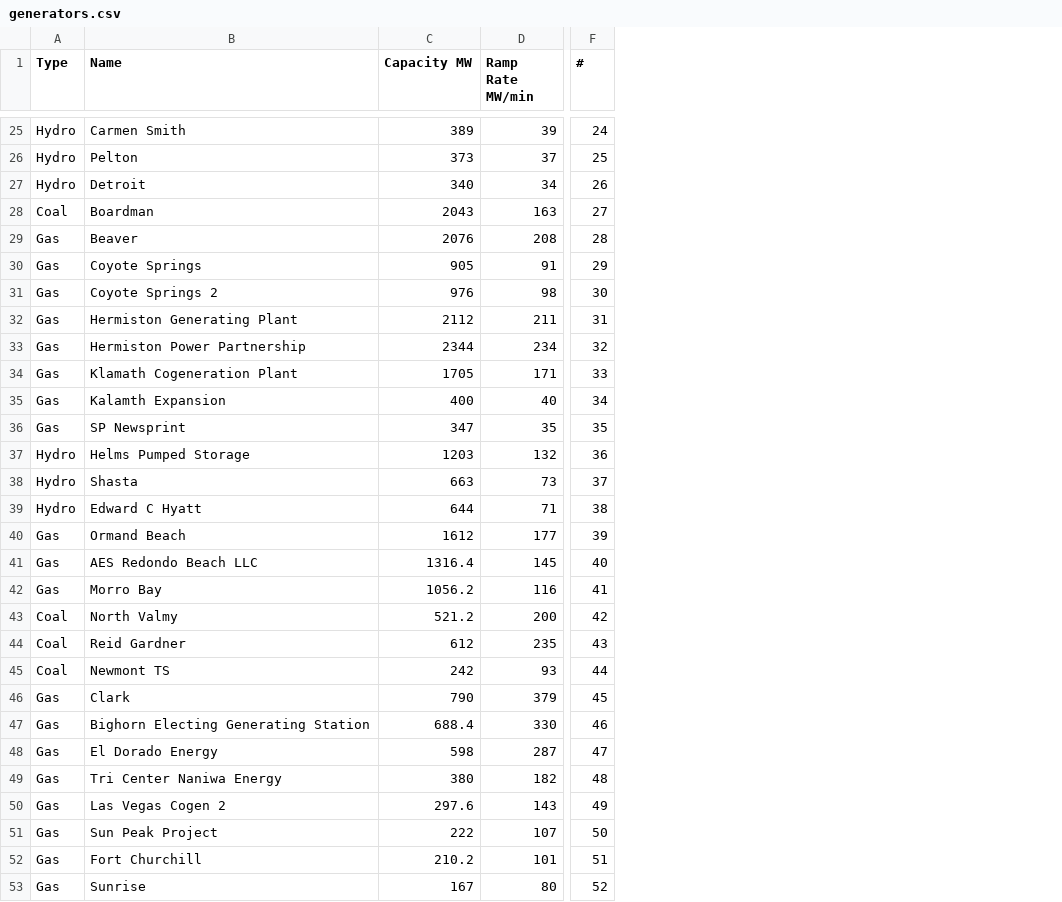
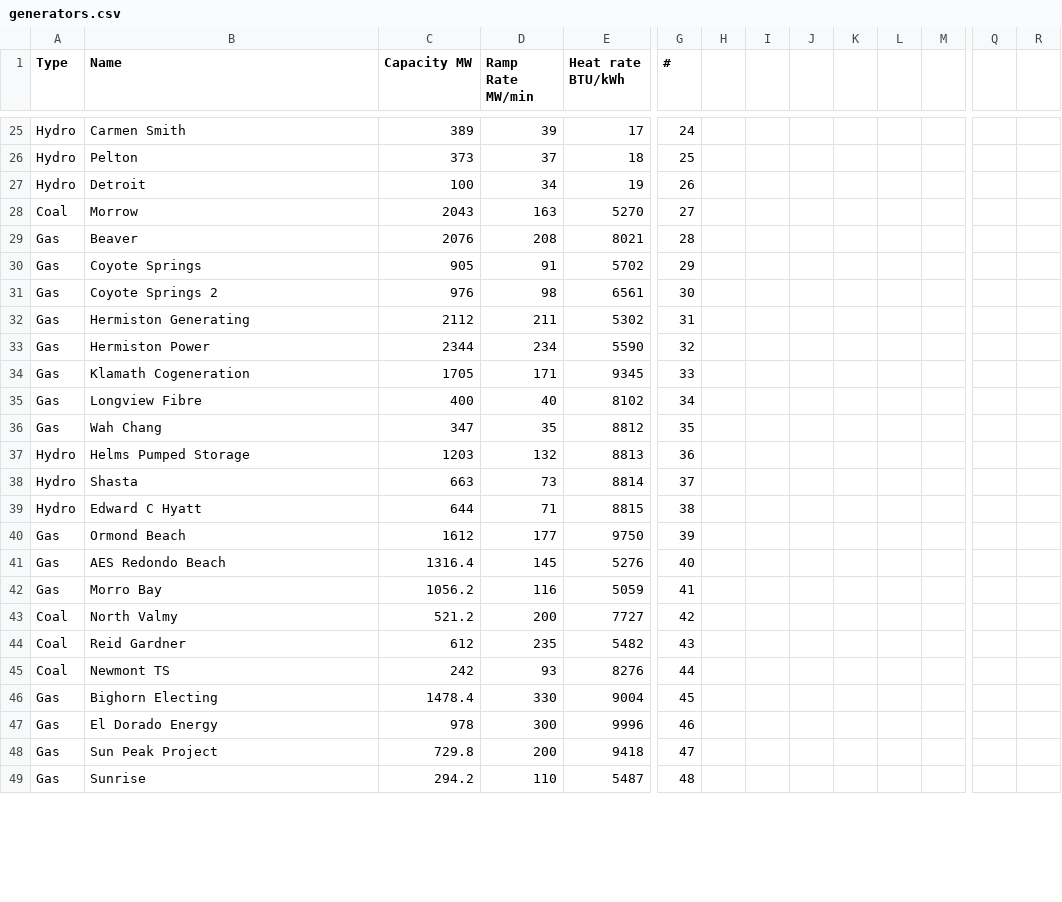
Before and after one commit to debortoli/NWXP, a CSV file: src/generators.csv, drawn as a sheet; only a part is shown, gaps mark what is left out; removed rows and columns are numbered as before the commit, all else as after; rows hold the shown columns only; the diff covers the shown part only; the diff names each change by its address in the sheet, - before the commit and + after, or states it on an @@ line.

```diff
--- a/src/generators.csv
+++ b/src/generators.csv
+column E (Heat rate BTU/kWh), rows 25-49: 17 | 18 | 19 | 5270 | 8021 | 5702 | 6561 | 5302 | 5590 | 9345 | 8102 | 8812 | 8813 | 8814 | 8815 | 9750 | 5276 | 5059 | 7727 | 5482 | 8276 | 9004 | 9996 | 9418 | 5487
+column H, empty
+column I, empty
+column J, empty
+column K, empty
+column L, empty
+column M, empty
+column Q, empty
+column R, empty
-C27 (Capacity MW): 340
+C27 (Capacity MW): 100
-B28 (Name): Boardman
+B28 (Name): Morrow
-B32 (Name): Hermiston Generating Plant
+B32 (Name): Hermiston Generating
-B33 (Name): Hermiston Power Partnership
+B33 (Name): Hermiston Power
-B34 (Name): Klamath Cogeneration Plant
+B34 (Name): Klamath Cogeneration
-B35 (Name): Kalamth Expansion
+B35 (Name): Longview Fibre
-B36 (Name): SP Newsprint
+B36 (Name): Wah Chang
-B40 (Name): Ormand Beach
+B40 (Name): Ormond Beach
-B41 (Name): AES Redondo Beach LLC
+B41 (Name): AES Redondo Beach
-row 46: Gas | Clark | 790 | 379 | 45
-B46 (Name): Bighorn Electing Generating Station
+B46 (Name): Bighorn Electing
-C46 (Capacity MW): 688.4
+C46 (Capacity MW): 1478.4
-G46 (#): 46
+G46 (#): 45
-C47 (Capacity MW): 598
+C47 (Capacity MW): 978
-D47 (Ramp Rate MW/min): 287
+D47 (Ramp Rate MW/min): 300
-G47 (#): 47
+G47 (#): 46
-row 49: Gas | Tri Center Naniwa Energy | 380 | 182 | 48
-row 50: Gas | Las Vegas Cogen 2 | 297.6 | 143 | 49
-C48 (Capacity MW): 222
+C48 (Capacity MW): 729.8
-D48 (Ramp Rate MW/min): 107
+D48 (Ramp Rate MW/min): 200
-G48 (#): 50
+G48 (#): 47
-row 52: Gas | Fort Churchill | 210.2 | 101 | 51
-C49 (Capacity MW): 167
+C49 (Capacity MW): 294.2
-D49 (Ramp Rate MW/min): 80
+D49 (Ramp Rate MW/min): 110
-G49 (#): 52
+G49 (#): 48
```
Also changed, not shown: 1 removed row, 3 added columns and 6 edited cells elsewhere in this file, src/genLocations.csv, 16 other files.
